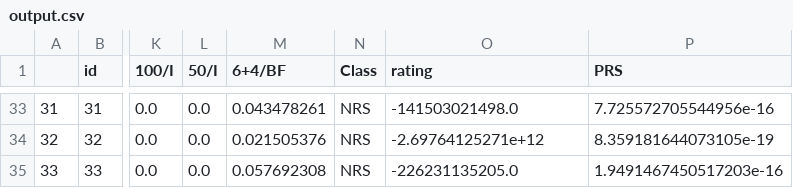
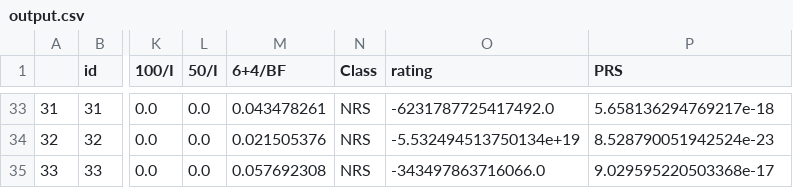
Before and after one commit to akashkaran/RisingStars, a CSV file: Naivebayes/output.csv, drawn as a sheet; only a part is shown, gaps mark what is left out; the diff covers the shown part only; the diff names each change by its address in the sheet, - before the commit and + after, or states it on an @@ line.

```diff
--- a/Naivebayes/output.csv
+++ b/Naivebayes/output.csv
-O33 (rating): -141503021498.0
+O33 (rating): -6231787725417492.0
-P33 (PRS): 7.725572705544956e-16
+P33 (PRS): 5.658136294769217e-18
-O34 (rating): -2.69764125271e+12
+O34 (rating): -5.532494513750134e+19
-P34 (PRS): 8.359181644073105e-19
+P34 (PRS): 8.528790051942524e-23
-O35 (rating): -226231135205.0
+O35 (rating): -343497863716066.0
-P35 (PRS): 1.9491467450517203e-16
+P35 (PRS): 9.029595220503368e-17
```
Also changed, not shown: 63 edited cells elsewhere in this file, Naivebayes/desireop.csv, 11 other files.
